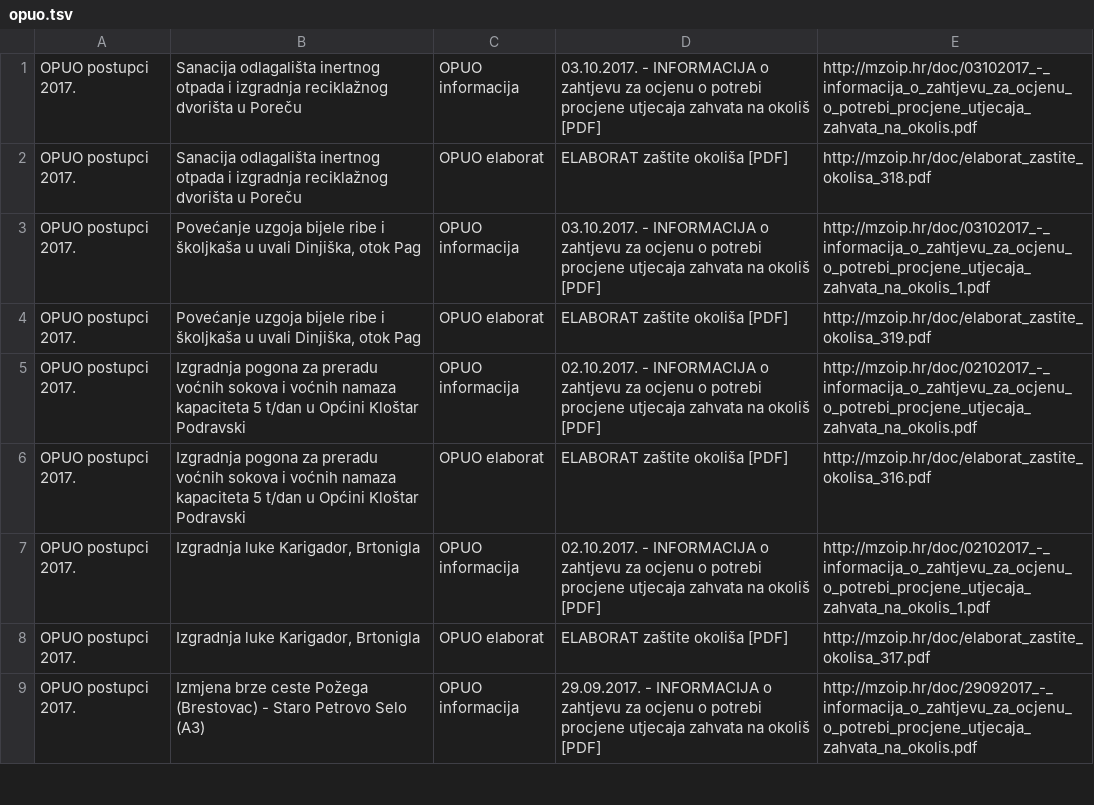
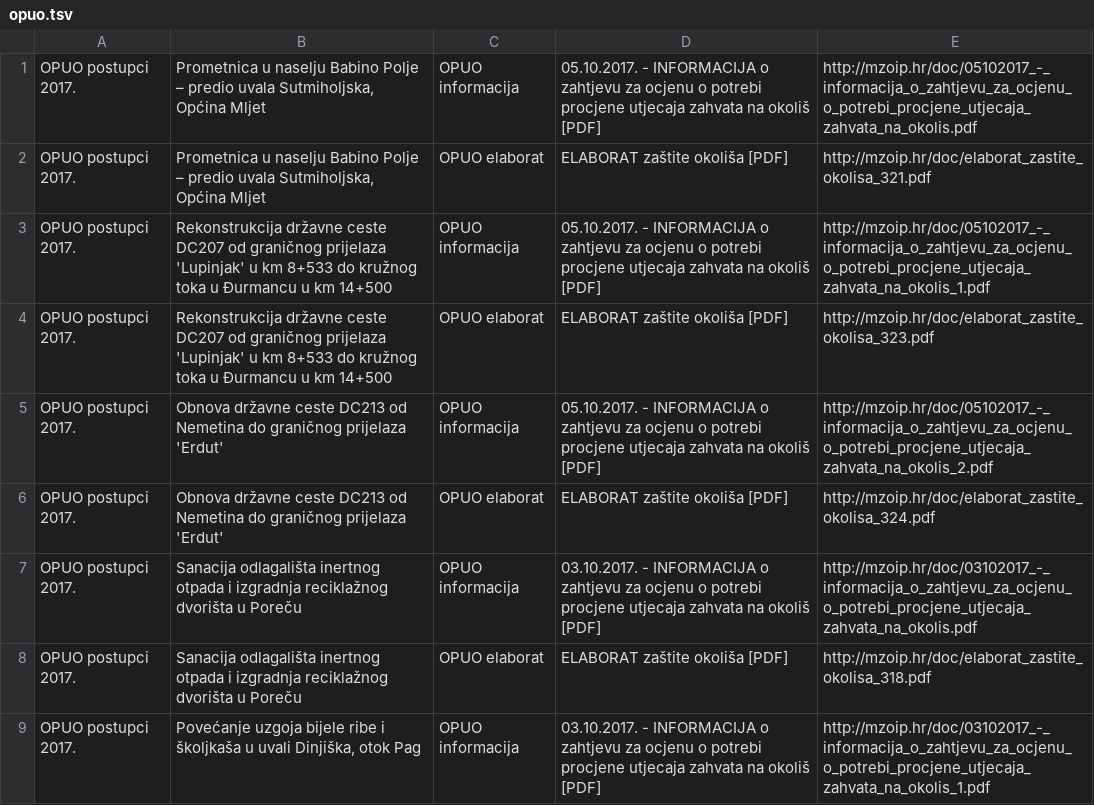
Before and after one commit to udruga-biom/puo-arhiva, a TSV file: opuo.tsv, drawn as a sheet; only a part is shown; the shorter side is filled out with more unchanged rows; the diff names each change by its address in the sheet, - before the commit and + after, or states it on an @@ line.

Commit message:
2017-10-06

```diff
--- a/opuo.tsv
+++ b/opuo.tsv
+row 1: OPUO postupci 2017. | Prometnica u naselju Babino Polje – predio uvala Sutmiholjska, Općina Mljet | OPUO informacija | 05.10.2017. - INFORMACIJA o zahtjevu za ocjenu o potrebi procjene utjecaja zahvata na okoliš [PDF] | http://mzoip.hr/doc/05102017_-_informacija_o_zahtjevu_za_ocjenu_o_potrebi_procjene_utjecaja_zahvata_na_okolis.pdf
+row 2: OPUO postupci 2017. | Prometnica u naselju Babino Polje – predio uvala Sutmiholjska, Općina Mljet | OPUO elaborat | ELABORAT zaštite okoliša [PDF] | http://mzoip.hr/doc/elaborat_zastite_okolisa_321.pdf
+row 3: OPUO postupci 2017. | Rekonstrukcija državne ceste DC207 od graničnog prijelaza 'Lupinjak' u km 8+533 do kružnog toka u Đurmancu u km 14+500 | OPUO informacija | 05.10.2017. - INFORMACIJA o zahtjevu za ocjenu o potrebi procjene utjecaja zahvata na okoliš [PDF] | http://mzoip.hr/doc/05102017_-_informacija_o_zahtjevu_za_ocjenu_o_potrebi_procjene_utjecaja_zahvata_na_okolis_1.pdf
+row 4: OPUO postupci 2017. | Rekonstrukcija državne ceste DC207 od graničnog prijelaza 'Lupinjak' u km 8+533 do kružnog toka u Đurmancu u km 14+500 | OPUO elaborat | ELABORAT zaštite okoliša [PDF] | http://mzoip.hr/doc/elaborat_zastite_okolisa_323.pdf
+row 5: OPUO postupci 2017. | Obnova državne ceste DC213 od Nemetina do graničnog prijelaza 'Erdut' | OPUO informacija | 05.10.2017. - INFORMACIJA o zahtjevu za ocjenu o potrebi procjene utjecaja zahvata na okoliš [PDF] | http://mzoip.hr/doc/05102017_-_informacija_o_zahtjevu_za_ocjenu_o_potrebi_procjene_utjecaja_zahvata_na_okolis_2.pdf
+row 6: OPUO postupci 2017. | Obnova državne ceste DC213 od Nemetina do graničnog prijelaza 'Erdut' | OPUO elaborat | ELABORAT zaštite okoliša [PDF] | http://mzoip.hr/doc/elaborat_zastite_okolisa_324.pdf
```
